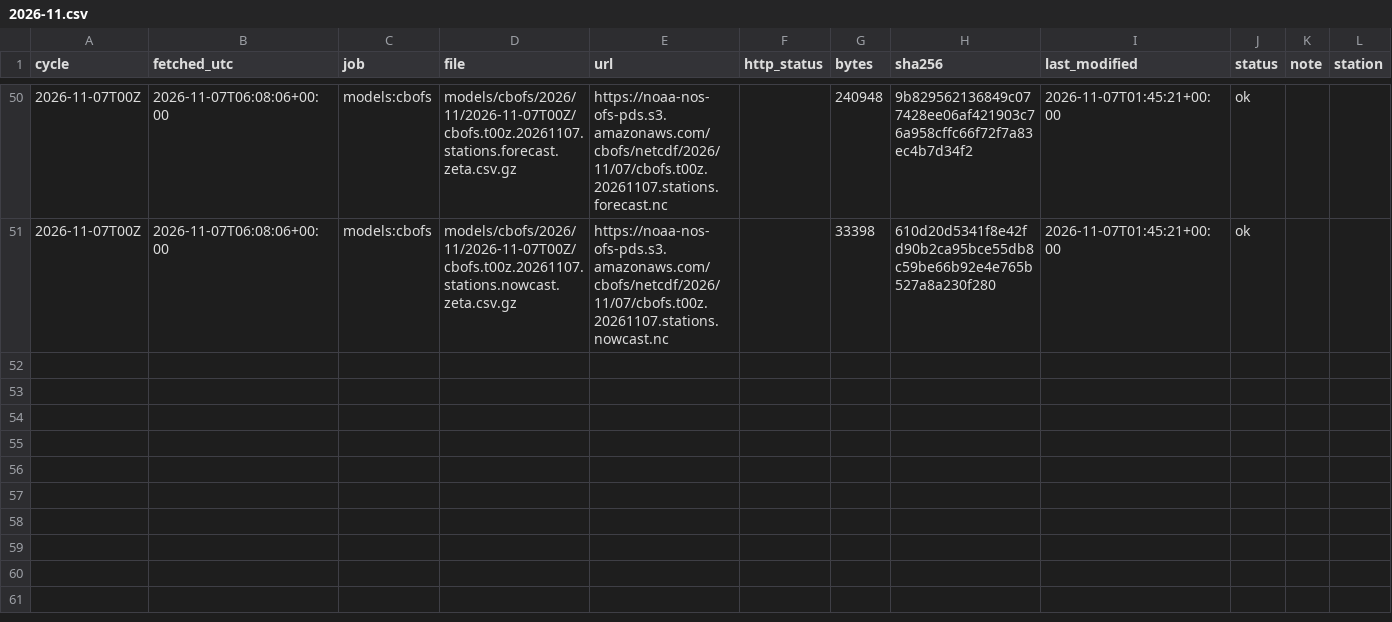
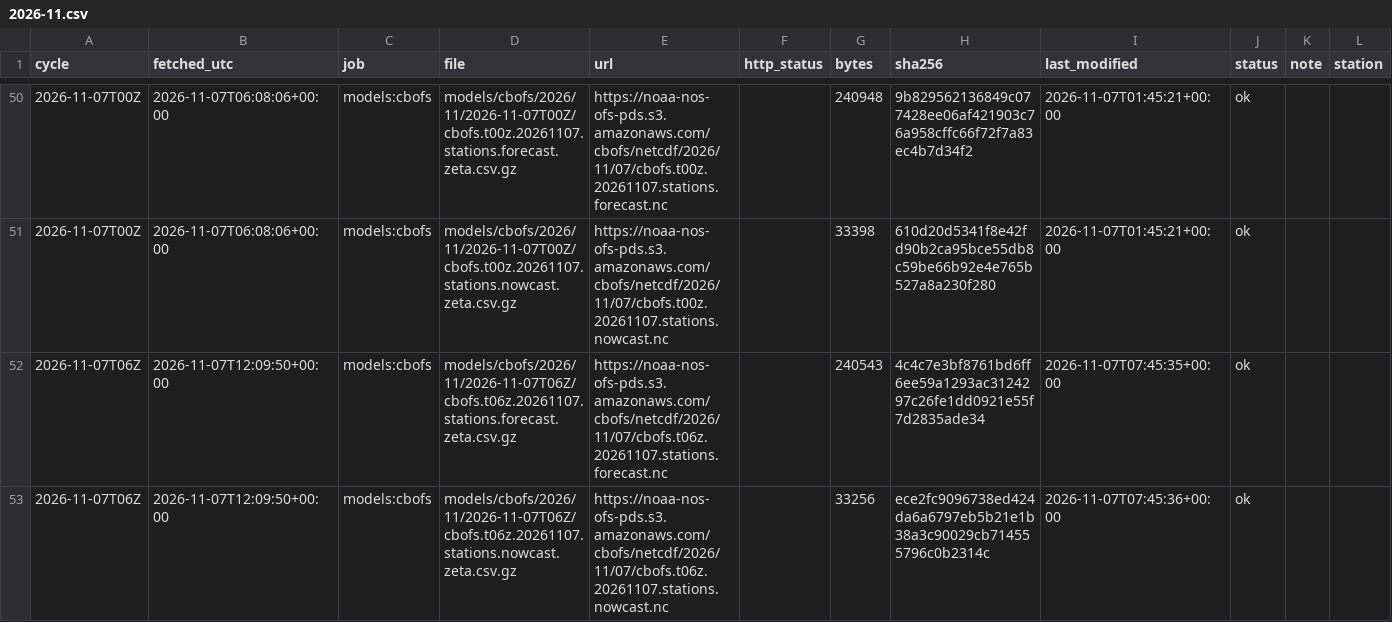
Before and after one commit to DerekLoftis/tidewatch_archive, a CSV file: data/index/models_cbofs/2026-11.csv, drawn as a sheet; only a part is shown, gaps mark what is left out; rows hold the shown columns only; the diff names each change by its address in the sheet, - before the commit and + after, or states it on an @@ line.

```diff
--- a/data/index/models_cbofs/2026-11.csv
+++ b/data/index/models_cbofs/2026-11.csv
+row 52: 2026-11-07T06Z | 2026-11-07T12:09:50+00:00 | models:cbofs | models/cbofs/2026/11/2026-11-07T06Z/cbofs.t06z.20261107.stations.forecast.zeta.csv.gz | https://noaa-nos-ofs-pds.s3.amazonaws.com/cbofs/netcdf/2026/11/07/cbofs.t06z.20261107.stations.forecast.nc |  | 240543 | 4c4c7e3bf8761bd6ff6ee59a1293ac3124297c26fe1dd0921e55f7d2835ade34 | 2026-11-07T07:45:35+00:00 | ok
+row 53: 2026-11-07T06Z | 2026-11-07T12:09:50+00:00 | models:cbofs | models/cbofs/2026/11/2026-11-07T06Z/cbofs.t06z.20261107.stations.nowcast.zeta.csv.gz | https://noaa-nos-ofs-pds.s3.amazonaws.com/cbofs/netcdf/2026/11/07/cbofs.t06z.20261107.stations.nowcast.nc |  | 33256 | ece2fc9096738ed424da6a6797eb5b21e1b38a3c90029cb714555796c0b2314c | 2026-11-07T07:45:36+00:00 | ok
```
Also changed, not shown: data/index/models/2026-11.csv, data/index/models_nwm-medium-coastal/2026-11.csv, 8 other files.
